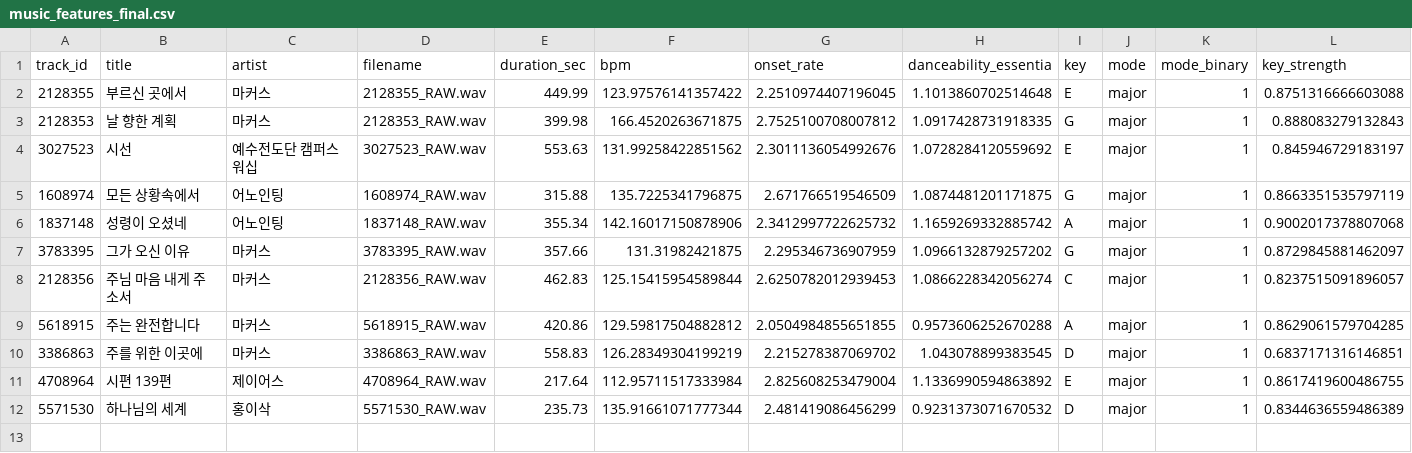
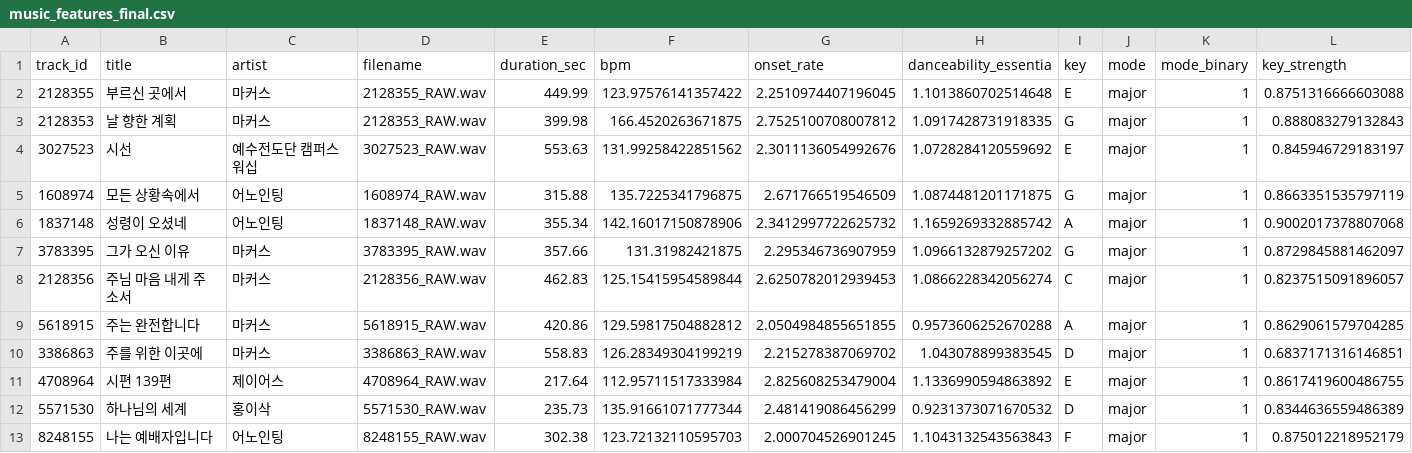
Before and after one commit to daniel5909/ccm_dat_DA, a CSV file: outputs/v3_1335/music_features_final.csv, drawn as a sheet; only a part is shown; rows hold the shown columns only; the diff names each change by its address in the sheet, - before the commit and + after, or states it on an @@ line.

Commit message:
Add verified v3 audio features (12 tracks)

```diff
--- a/outputs/v3_1335/music_features_final.csv
+++ b/outputs/v3_1335/music_features_final.csv
+row 13: 8248155 | 나는 예배자입니다 | 어노인팅 | 8248155_RAW.wav | 302.38 | 123.72132110595703 | 2.000704526901245 | 1.1043132543563843 | F | major | 1 | 0.875012218952179
```
Also changed, not shown: outputs/v3_1335/collection_status.csv, 4 other files.
